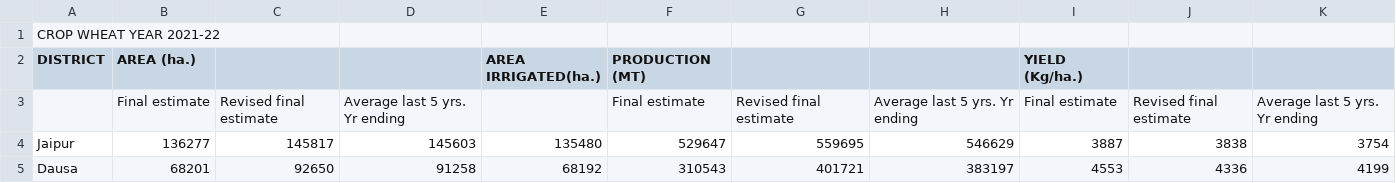
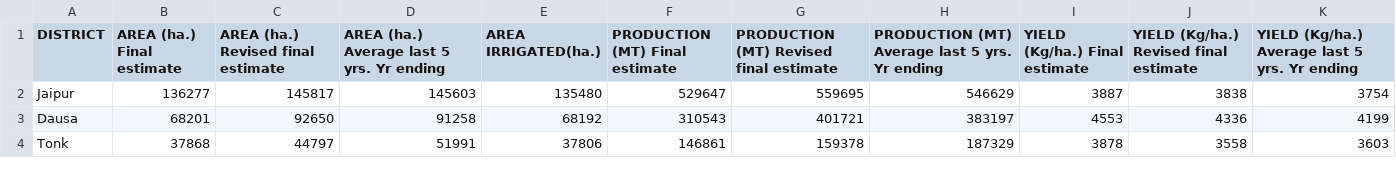
Before and after one commit to risingone/ICO-server, a CSV file: data/wheat - page-1_table-1 (1).csv (was data/wheat - page-1_table-1.csv), drawn as a sheet; only a part is shown; the shorter side is filled out with more unchanged rows.

```diff
--- a/data/wheat - page-1_table-1.csv
+++ b/data/wheat - page-1_table-1 (1).csv
@@ -1,4 +1,2 @@
-CROP WHEAT                                                                                                                                                                                                                                                                     YEAR 2021-22,,,,,,,,,,
-DISTRICT,AREA (ha.),,,AREA IRRIGATED(ha.),PRODUCTION (MT),,,YIELD (Kg/ha.),,
-,Final estimate,Revised final estimate,Average last 5 yrs. Yr ending,,Final estimate,Revised final estimate,Average last 5 yrs. Yr ending,Final estimate,Revised final estimate,Average last 5 yrs. Yr ending
+DISTRICT,AREA (ha.) Final estimate,AREA (ha.) Revised final estimate,AREA (ha.) Average last 5 yrs. Yr ending,AREA IRRIGATED(ha.),PRODUCTION (MT) Final estimate,PRODUCTION (MT) Revised final estimate,PRODUCTION (MT) Average last 5 yrs. Yr ending,YIELD (Kg/ha.) Final estimate,YIELD (Kg/ha.) Revised final estimate,YIELD (Kg/ha.) Average last 5 yrs. Yr ending
 Jaipur,136277,145817,145603,135480,529647,559695,546629,3887,3838,3754
```
Also changed, not shown: data/Cotton.png - page-1_table-1 (1).csv, data/Jowar.png - page-1_table-1 (1).csv, 2 other files.
